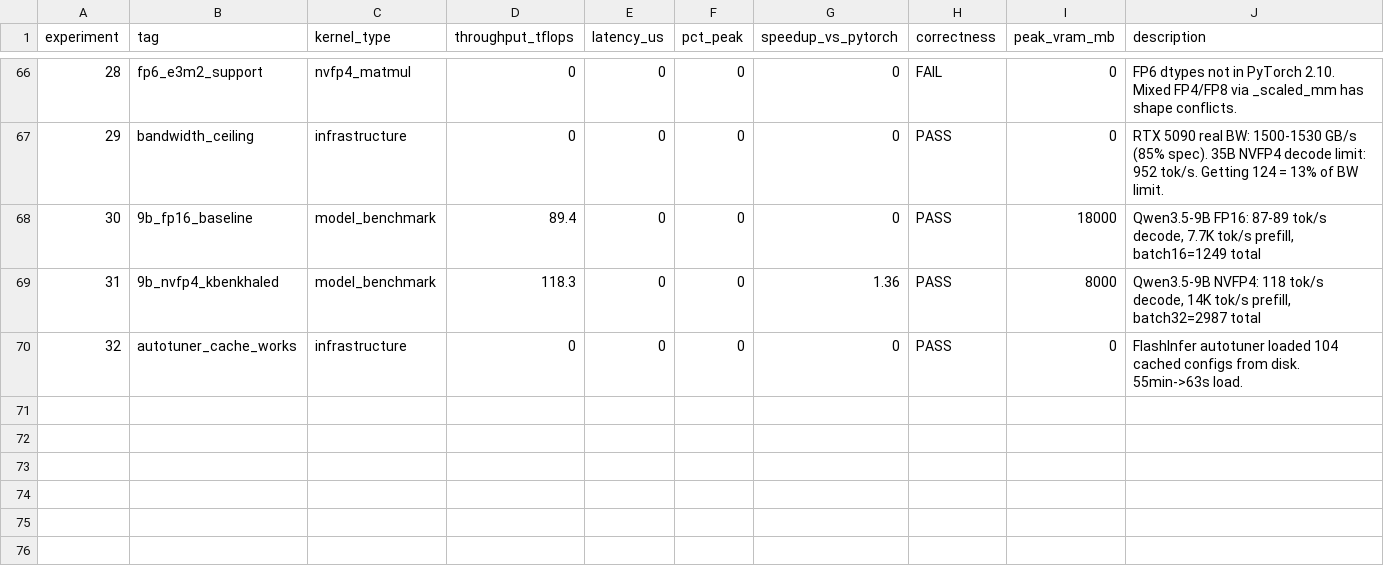
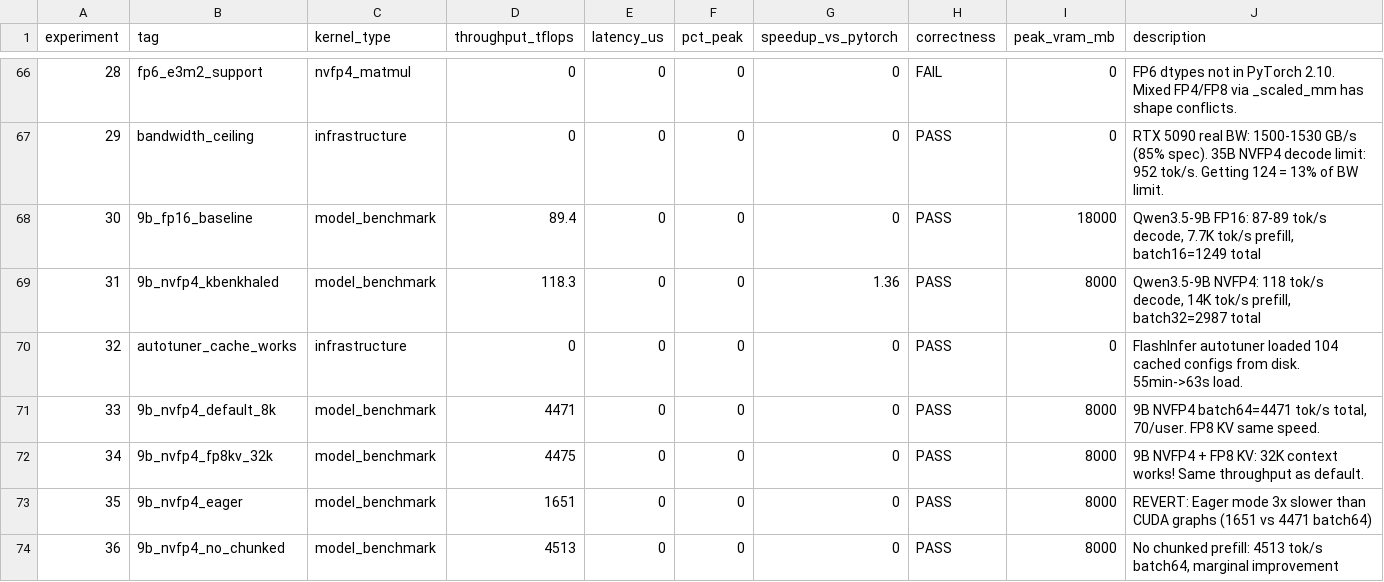
Before and after one commit to Cklaus1/autokernel5090, a TSV file: results.tsv, drawn as a sheet; only a part is shown, gaps mark what is left out.

```diff
--- a/results.tsv
+++ b/results.tsv
@@ -70 +70,5 @@ experiment	tag	kernel_type	throughput_tflops	latency_us	pct_peak	speedup_vs_pyto
 32	autotuner_cache_works	infrastructure	0	0	0	0	PASS	0	FlashInfer autotuner loaded 104 cached configs from disk. 55min->63s load.
+33	9b_nvfp4_default_8k	model_benchmark	4471	0	0	0	PASS	8000	9B NVFP4 batch64=4471 tok/s total, 70/user. FP8 KV same speed.
+34	9b_nvfp4_fp8kv_32k	model_benchmark	4475	0	0	0	PASS	8000	9B NVFP4 + FP8 KV: 32K context works! Same throughput as default.
+35	9b_nvfp4_eager	model_benchmark	1651	0	0	0	PASS	8000	REVERT: Eager mode 3x slower than CUDA graphs (1651 vs 4471 batch64)
+36	9b_nvfp4_no_chunked	model_benchmark	4513	0	0	0	PASS	8000	No chunked prefill: 4513 tok/s batch64, marginal improvement
```
